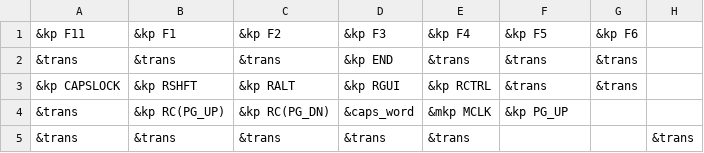
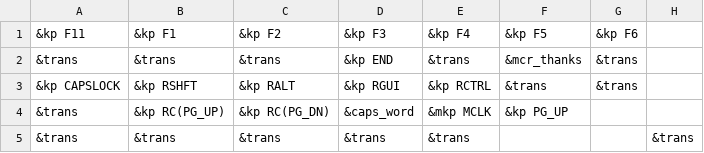
Before and after one commit to xuhdev/Adv360-Pro-ZMK, a CSV file: config/secondary_left.csv, drawn as a sheet; only a part is shown; the diff names each change by its address in the sheet, - before the commit and + after, or states it on an @@ line.

Commit message:
Add a "thanks" macro

```diff
--- a/config/secondary_left.csv
+++ b/config/secondary_left.csv
-F2 (&kp F5): &trans
+F2 (&kp F5): &mcr_thanks
```
Also changed, not shown: config/secondary_right.csv, 2 other files.
